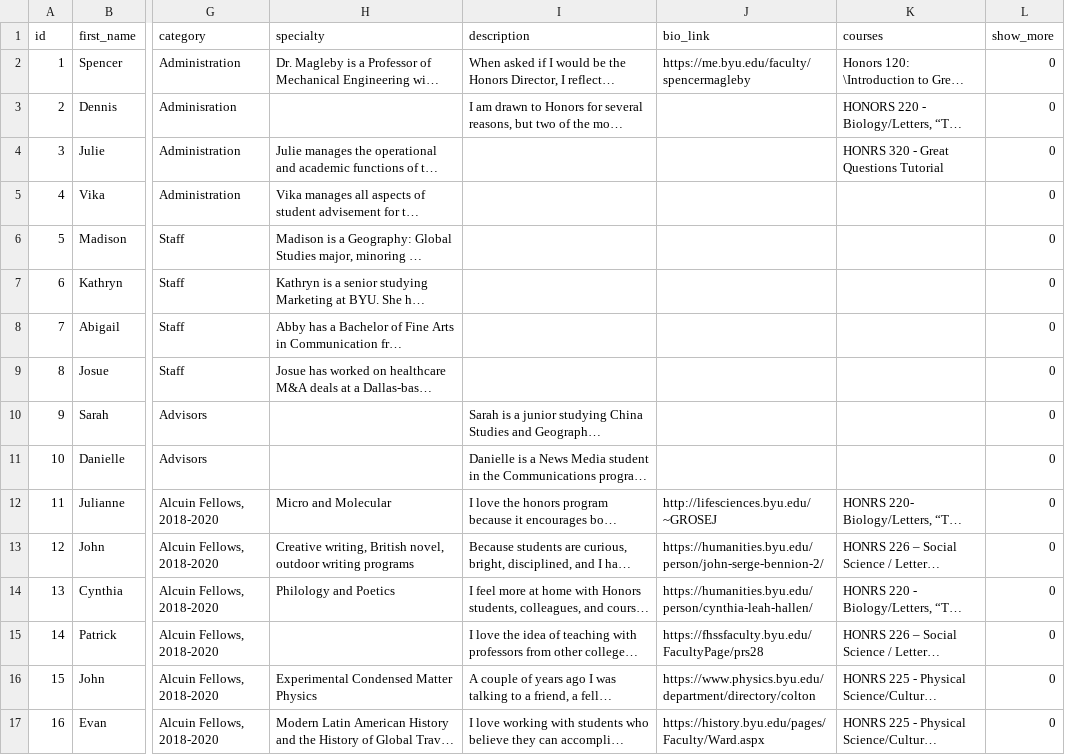
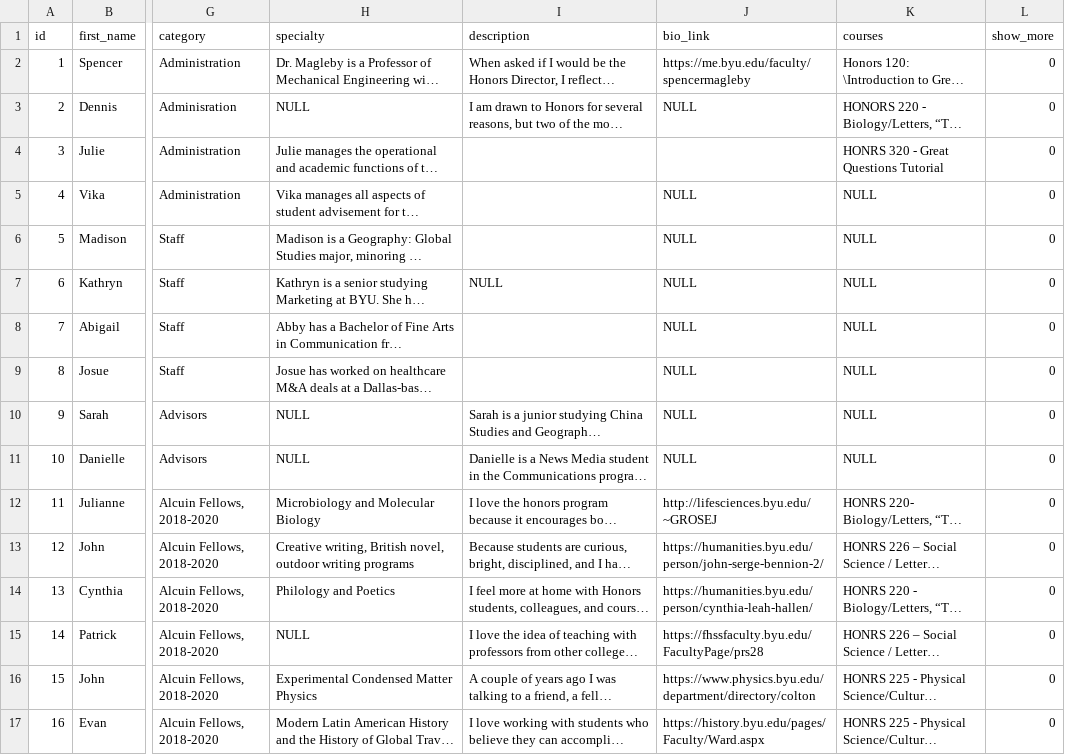
Before and after one commit to lopze94/BYU-Honors-Program, a CSV file: database/directory_view.csv, drawn as a sheet; only a part is shown, gaps mark what is left out; long unchanged cells end in …; the diff covers the shown part only; the diff names each change by its address in the sheet, - before the commit and + after, or states it on an @@ line.

```diff
--- a/database/directory_view.csv
+++ b/database/directory_view.csv
-H3 (specialty): (empty)
+H3 (specialty): NULL
-J3 (bio_link): (empty)
+J3 (bio_link): NULL
-J5:J11 (bio_link): (empty)
+J5:J11 (bio_link): NULL
-K5:K11 (courses): (empty)
+K5:K11 (courses): NULL
-I7 (description): (empty)
+I7 (description): NULL
-H10:H11 (specialty): (empty)
+H10:H11 (specialty): NULL
-H12 (specialty): Micro and Molecular
+H12 (specialty): Microbiology and Molecular Biology
-H15 (specialty): (empty)
+H15 (specialty): NULL
```
Also changed, not shown: 15 edited cells elsewhere in this file, 18 other files.
